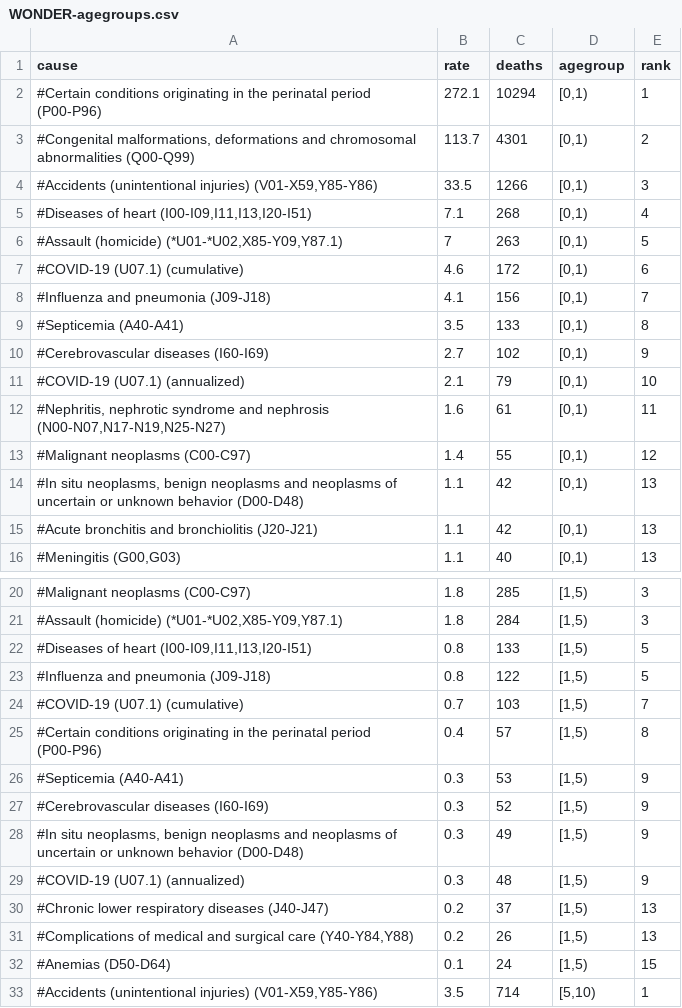
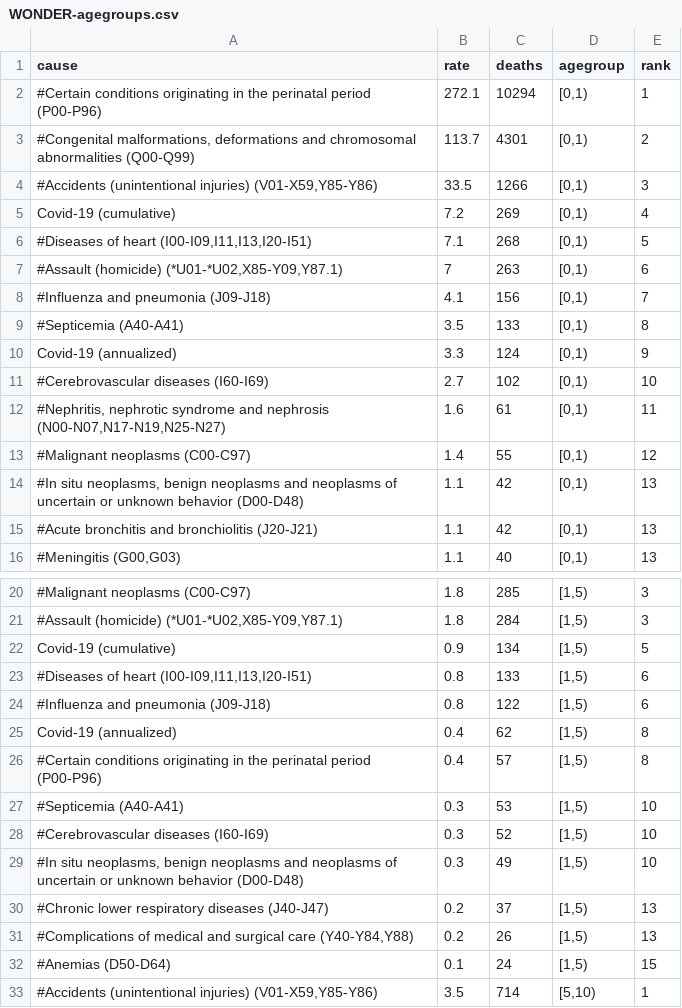
Before and after one commit to flaxter/covid19pediatric, a CSV file: results/WONDER-agegroups.csv, drawn as a sheet; only a part is shown, gaps mark what is left out; the diff covers the shown part only.

```diff
--- a/results/WONDER-agegroups.csv
+++ b/results/WONDER-agegroups.csv
@@ -4,9 +4,9 @@
 "#Accidents (unintentional injuries) (V01-X59,Y85-Y86)",33.5,1266,"[0,1)",3
-"#Diseases of heart (I00-I09,I11,I13,I20-I51)",7.1,268,"[0,1)",4
-"#Assault (homicide) (*U01-*U02,X85-Y09,Y87.1)",7,263,"[0,1)",5
-"#COVID-19 (U07.1) (cumulative)",4.6,172,"[0,1)",6
+"Covid-19 (cumulative)",7.2,269,"[0,1)",4
+"#Diseases of heart (I00-I09,I11,I13,I20-I51)",7.1,268,"[0,1)",5
+"#Assault (homicide) (*U01-*U02,X85-Y09,Y87.1)",7,263,"[0,1)",6
 "#Influenza and pneumonia (J09-J18)",4.1,156,"[0,1)",7
 "#Septicemia (A40-A41)",3.5,133,"[0,1)",8
-"#Cerebrovascular diseases (I60-I69)",2.7,102,"[0,1)",9
-"#COVID-19 (U07.1) (annualized)",2.1,79,"[0,1)",10
+"Covid-19 (annualized)",3.3,124,"[0,1)",9
+"#Cerebrovascular diseases (I60-I69)",2.7,102,"[0,1)",10
 "#Nephritis, nephrotic syndrome and nephrosis (N00-N07,N17-N19,N25-N27)",1.6,61,"[0,1)",11
@@ -21,10 +21,10 @@
 "#Assault (homicide) (*U01-*U02,X85-Y09,Y87.1)",1.8,284,"[1,5)",3
-"#Diseases of heart (I00-I09,I11,I13,I20-I51)",0.8,133,"[1,5)",5
-"#Influenza and pneumonia (J09-J18)",0.8,122,"[1,5)",5
-"#COVID-19 (U07.1) (cumulative)",0.7,103,"[1,5)",7
+"Covid-19 (cumulative)",0.9,134,"[1,5)",5
+"#Diseases of heart (I00-I09,I11,I13,I20-I51)",0.8,133,"[1,5)",6
+"#Influenza and pneumonia (J09-J18)",0.8,122,"[1,5)",6
+"Covid-19 (annualized)",0.4,62,"[1,5)",8
 "#Certain conditions originating in the perinatal period (P00-P96)",0.4,57,"[1,5)",8
-"#Septicemia (A40-A41)",0.3,53,"[1,5)",9
-"#Cerebrovascular diseases (I60-I69)",0.3,52,"[1,5)",9
-"#In situ neoplasms, benign neoplasms and neoplasms of uncertain or unknown behavior (D00-D48)",0.3,49,"[1,5)",9
-"#COVID-19 (U07.1) (annualized)",0.3,48,"[1,5)",9
+"#Septicemia (A40-A41)",0.3,53,"[1,5)",10
+"#Cerebrovascular diseases (I60-I69)",0.3,52,"[1,5)",10
+"#In situ neoplasms, benign neoplasms and neoplasms of uncertain or unknown behavior (D00-D48)",0.3,49,"[1,5)",10
 "#Chronic lower respiratory diseases (J40-J47)",0.2,37,"[1,5)",13
```
Also changed, not shown: 6 added rows, 6 removed rows and 5 edited cells elsewhere in this file, results/WONDER-0-19-infectious.csv, results/WONDER-0-19.csv, 2 other files.
